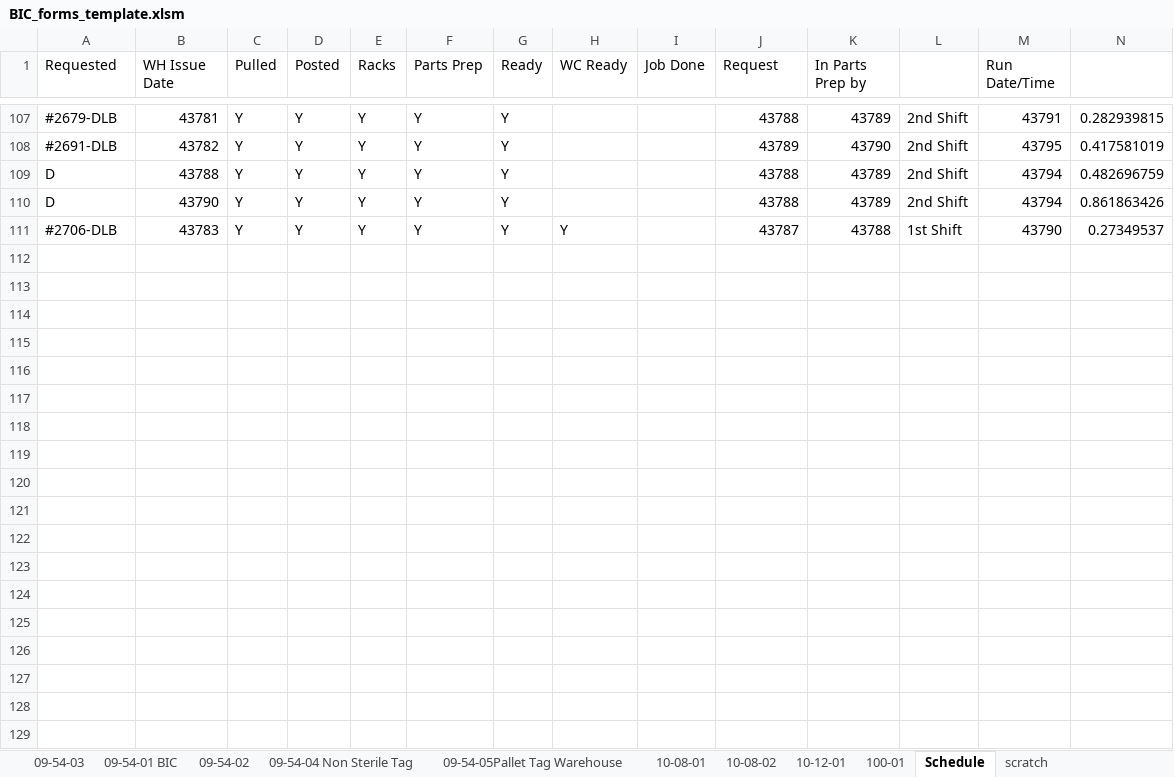
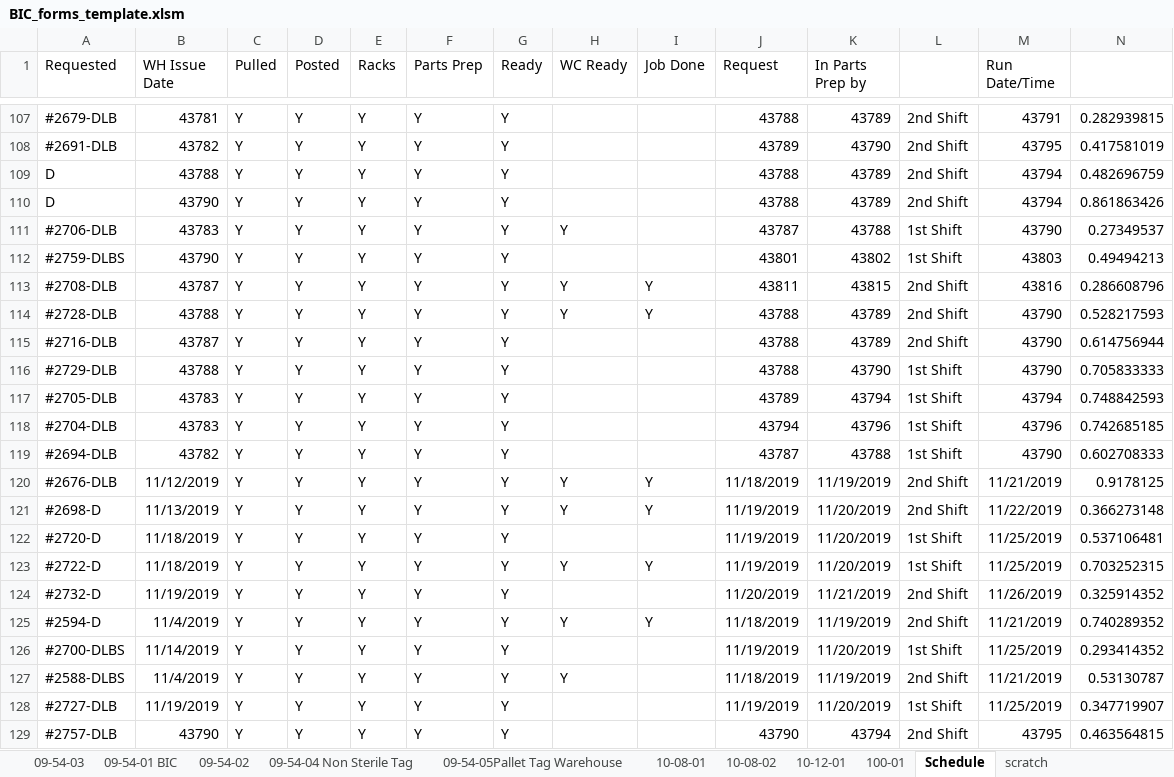
Before and after one commit to jlmodell/flask-react, an Excel workbook: server/BIC_forms_template.xlsm, sheet Schedule, drawn as a sheet; only a part is shown, gaps mark what is left out; values as stored, in another font and other column widths than the file's, no borders; conditional formats not drawn; rows hold the shown columns only; the diff covers the shown part only; the diff names each change by its address in the sheet, - before the commit and + after, or states it on an @@ line.

```diff
--- a/server/BIC_forms_template.xlsm (sheet Schedule)
+++ b/server/BIC_forms_template.xlsm (sheet Schedule)
+row 112: #2759-DLBS | 43790 | Y | Y | Y | Y | Y |  |  | 43801 | 43802 | 1st Shift | 43803 | 0.49494213
+row 113: #2708-DLB | 43787 | Y | Y | Y | Y | Y | Y | Y | 43811 | 43815 | 2nd Shift | 43816 | 0.286608796
+row 114: #2728-DLB | 43788 | Y | Y | Y | Y | Y | Y | Y | 43788 | 43789 | 2nd Shift | 43790 | 0.528217593
+row 115: #2716-DLB | 43787 | Y | Y | Y | Y | Y |  |  | 43788 | 43789 | 2nd Shift | 43790 | 0.614756944
+row 116: #2729-DLB | 43788 | Y | Y | Y | Y | Y |  |  | 43788 | 43790 | 1st Shift | 43790 | 0.705833333
+row 117: #2705-DLB | 43783 | Y | Y | Y | Y | Y |  |  | 43789 | 43794 | 1st Shift | 43794 | 0.748842593
+row 118: #2704-DLB | 43783 | Y | Y | Y | Y | Y |  |  | 43794 | 43796 | 1st Shift | 43796 | 0.742685185
+row 119: #2694-DLB | 43782 | Y | Y | Y | Y | Y |  |  | 43787 | 43788 | 1st Shift | 43790 | 0.602708333
+row 120: #2676-DLB | 11/12/2019 | Y | Y | Y | Y | Y | Y | Y | 11/18/2019 | 11/19/2019 | 2nd Shift | 11/21/2019 | 0.9178125
+row 121: #2698-D | 11/13/2019 | Y | Y | Y | Y | Y | Y | Y | 11/19/2019 | 11/20/2019 | 2nd Shift | 11/22/2019 | 0.366273148
+row 122: #2720-D | 11/18/2019 | Y | Y | Y | Y | Y |  |  | 11/19/2019 | 11/20/2019 | 1st Shift | 11/25/2019 | 0.537106481
+row 123: #2722-D | 11/18/2019 | Y | Y | Y | Y | Y | Y | Y | 11/19/2019 | 11/20/2019 | 1st Shift | 11/25/2019 | 0.703252315
+row 124: #2732-D | 11/19/2019 | Y | Y | Y | Y | Y |  |  | 11/20/2019 | 11/21/2019 | 2nd Shift | 11/26/2019 | 0.325914352
+row 125: #2594-D | 11/4/2019 | Y | Y | Y | Y | Y | Y | Y | 11/18/2019 | 11/19/2019 | 2nd Shift | 11/21/2019 | 0.740289352
+row 126: #2700-DLBS | 11/14/2019 | Y | Y | Y | Y | Y |  |  | 11/19/2019 | 11/20/2019 | 1st Shift | 11/25/2019 | 0.293414352
+row 127: #2588-DLBS | 11/4/2019 | Y | Y | Y | Y | Y | Y |  | 11/18/2019 | 11/19/2019 | 2nd Shift | 11/21/2019 | 0.53130787
+row 128: #2727-DLB | 11/19/2019 | Y | Y | Y | Y | Y |  |  | 11/19/2019 | 11/20/2019 | 1st Shift | 11/25/2019 | 0.347719907
+row 129: #2757-DLB | 43790 | Y | Y | Y | Y | Y |  |  | 43790 | 43794 | 2nd Shift | 43795 | 0.463564815
```
Also changed, not shown: 7 added rows elsewhere in this sheet, sheet scratch, sheet 09-54-04 Non Sterile Tag, charts or pictures, 1 other file.
